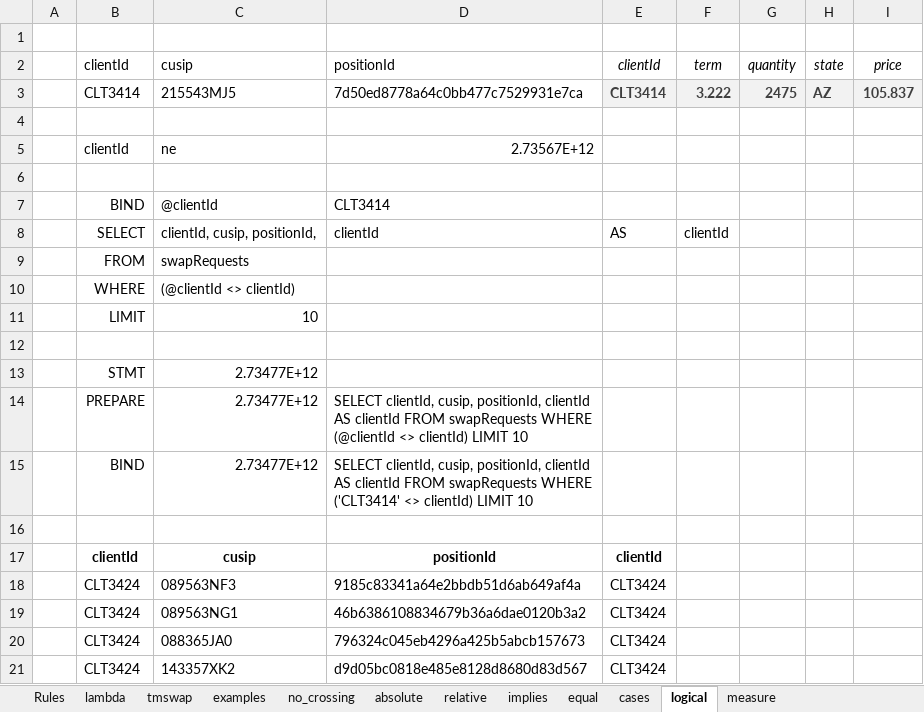
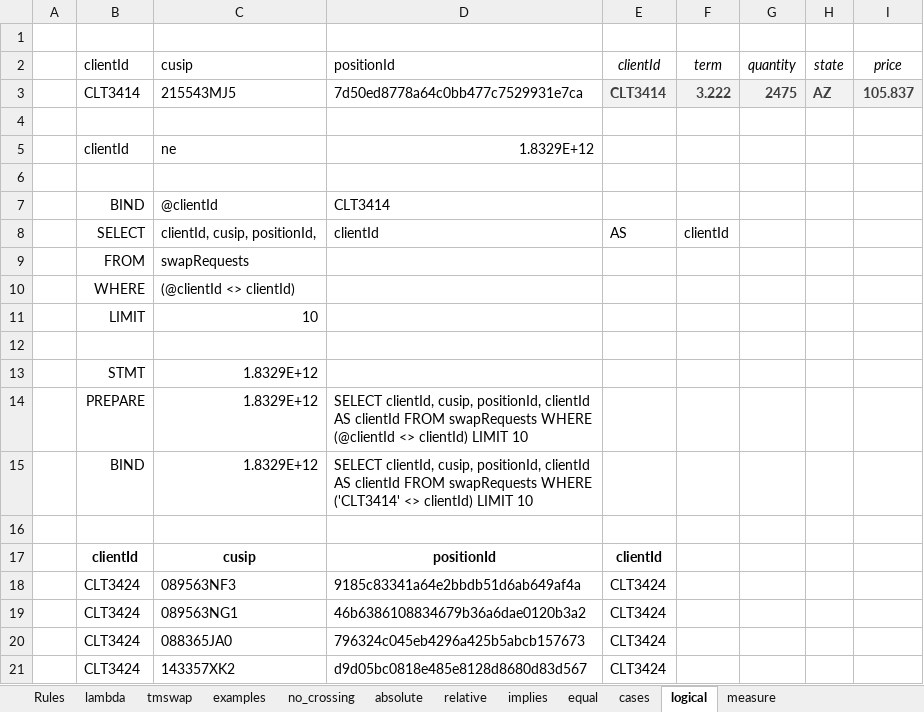
Before and after one commit to xlladdins/xll_sqlite, an Excel workbook: Rules.xlsx, sheet logical, drawn as a sheet; only a part is shown; values as stored, in another font and other column widths than the file's, no borders; the diff names each change by its address in the sheet, - before the commit and + after, or states it on an @@ line.

```diff
--- a/Rules.xlsx (sheet logical)
+++ b/Rules.xlsx (sheet logical)
-D5: 2.73567E+12
+D5: 1.8329E+12
-C13:C15: 2.73477E+12
+C13:C15: 1.8329E+12
```
Also changed, not shown: sheet implies, sheet measure, sheet tmswap, 1 other file.
